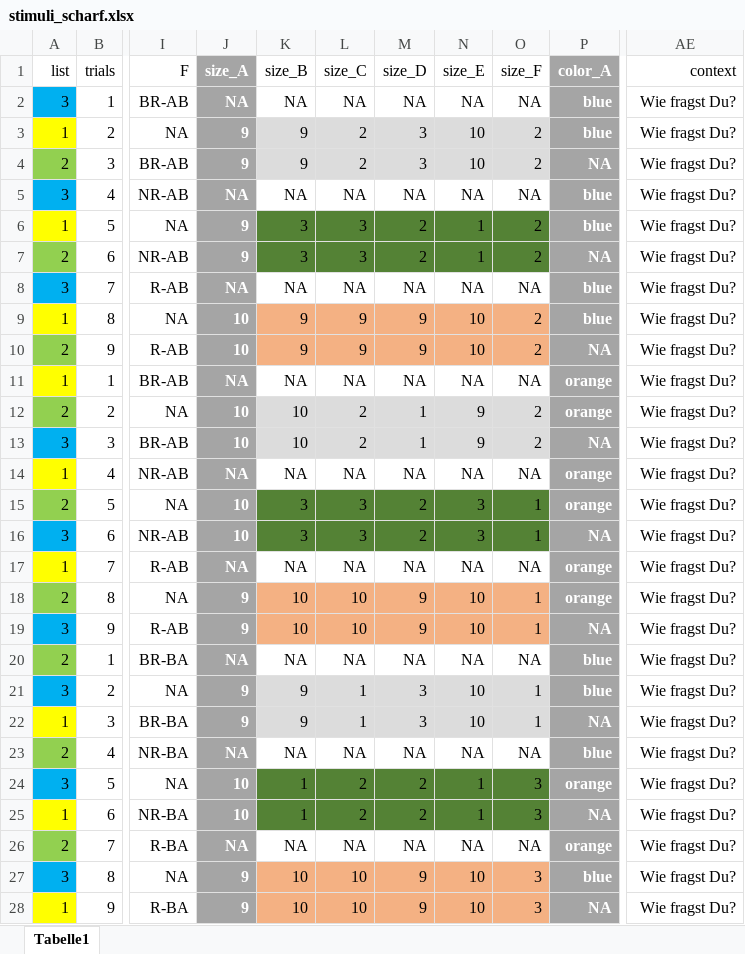
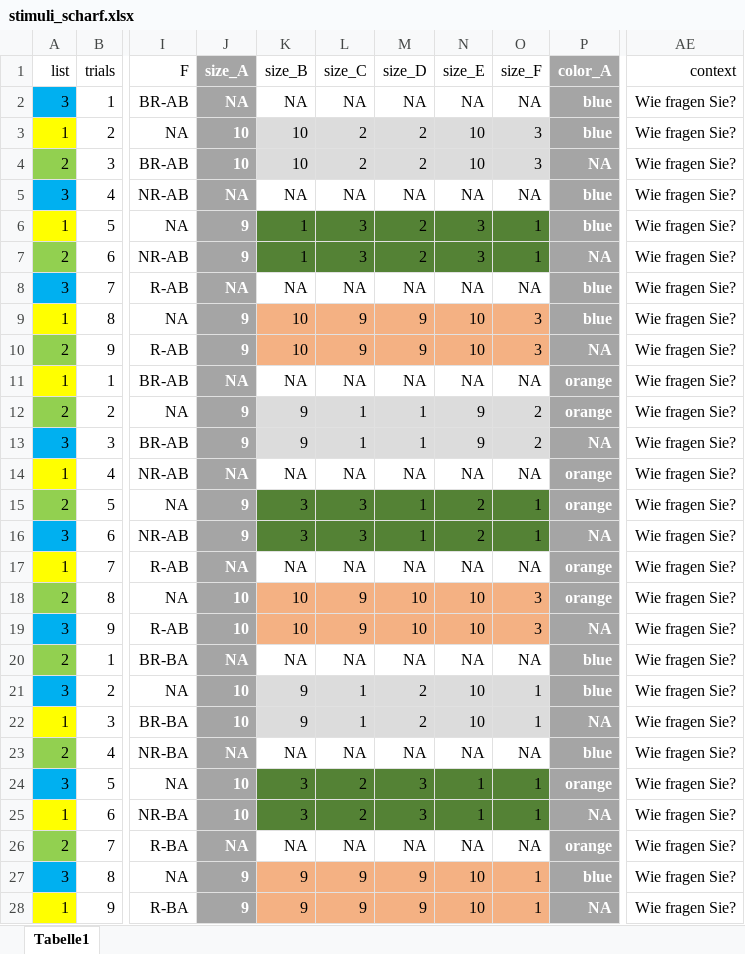
Before and after one commit to HeningWang/huashan, an Excel workbook: stimuli_scharf.xlsx, sheet Tabelle1, drawn as a sheet; only a part is shown, gaps mark what is left out; values as stored, in another font and other column widths than the file's, no borders; conditional formats not drawn; the diff covers the shown part only; the diff names each change by its address in the sheet, - before the commit and + after, or states it on an @@ line.

```diff
--- a/stimuli_scharf.xlsx (sheet Tabelle1)
+++ b/stimuli_scharf.xlsx (sheet Tabelle1)
-AE2:AE28 (context): Wie fragst Du?
+AE2:AE28 (context): Wie fragen Sie?
-J3:J4 (size_A): 9
+J3:J4 (size_A): 10
-K3:K4 (size_B): 9
+K3:K4 (size_B): 10
-M3:M4 (size_D): 3
+M3:M4 (size_D): 2
-O3:O4 (size_F): 2
+O3:O4 (size_F): 3
-K6:K7 (size_B): 3
+K6:K7 (size_B): 1
-N6:N7 (size_E): 1
+N6:N7 (size_E): 3
-O6:O7 (size_F): 2
+O6:O7 (size_F): 1
-J9:J10 (size_A): 10
+J9:J10 (size_A): 9
-K9:K10 (size_B): 9
+K9:K10 (size_B): 10
-O9:O10 (size_F): 2
+O9:O10 (size_F): 3
-J12:J13 (size_A): 10
+J12:J13 (size_A): 9
-K12:K13 (size_B): 10
+K12:K13 (size_B): 9
-L12:L13 (size_C): 2
+L12:L13 (size_C): 1
-J15:J16 (size_A): 10
+J15:J16 (size_A): 9
-M15:M16 (size_D): 2
+M15:M16 (size_D): 1
-N15:N16 (size_E): 3
+N15:N16 (size_E): 2
-J18:J19 (size_A): 9
+J18:J19 (size_A): 10
-L18:L19 (size_C): 10
+L18:L19 (size_C): 9
-M18:M19 (size_D): 9
+M18:M19 (size_D): 10
-O18:O19 (size_F): 1
+O18:O19 (size_F): 3
-J21:J22 (size_A): 9
+J21:J22 (size_A): 10
-M21:M22 (size_D): 3
+M21:M22 (size_D): 2
-K24:K25 (size_B): 1
+K24:K25 (size_B): 3
-M24:M25 (size_D): 2
+M24:M25 (size_D): 3
-O24:O25 (size_F): 3
+O24:O25 (size_F): 1
-K27:K28 (size_B): 10
+K27:K28 (size_B): 9
-L27:L28 (size_C): 10
+L27:L28 (size_C): 9
-O27:O28 (size_F): 3
+O27:O28 (size_F): 1
```
Also changed, not shown: 1737 edited cells elsewhere in this sheet, stimuli_practice.xlsx, stimuli_unscharf.xlsx, 4 other files.
